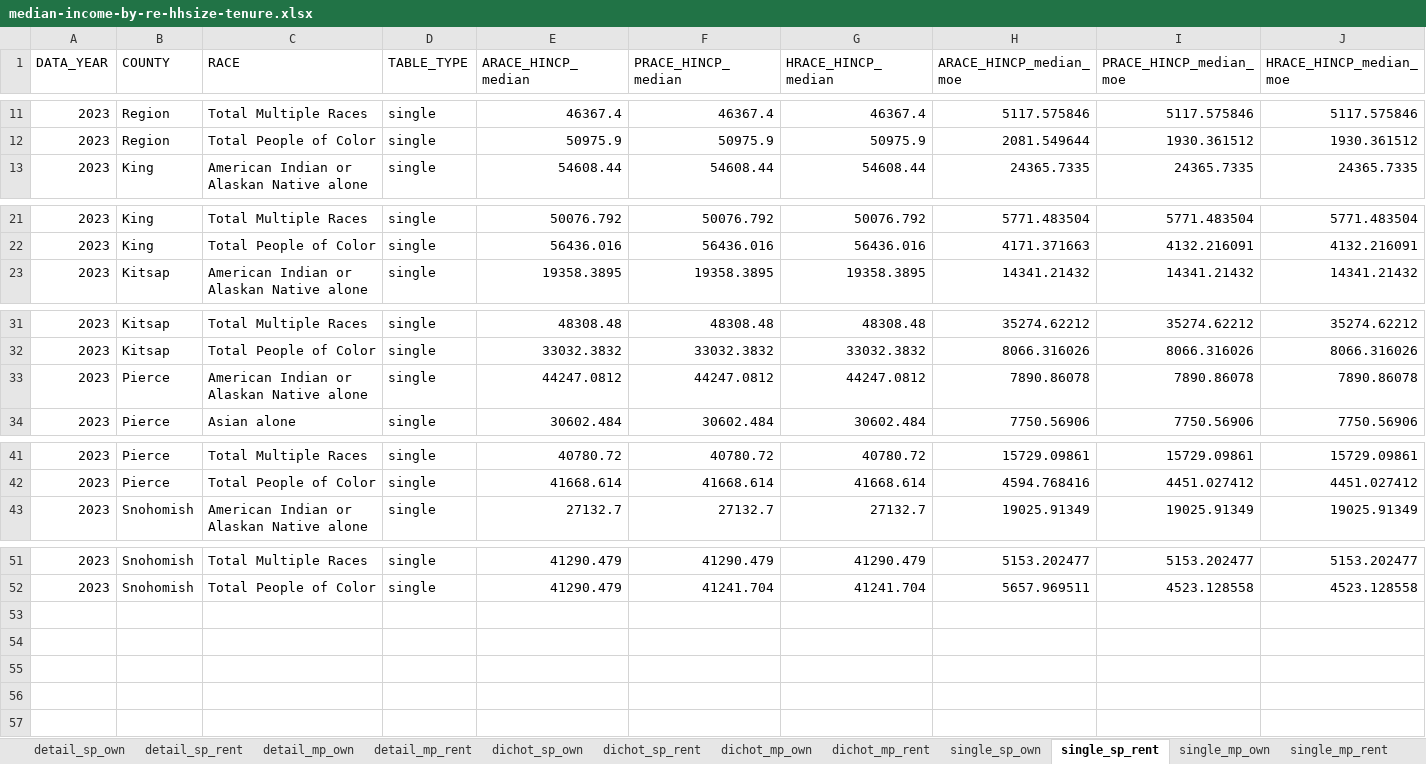
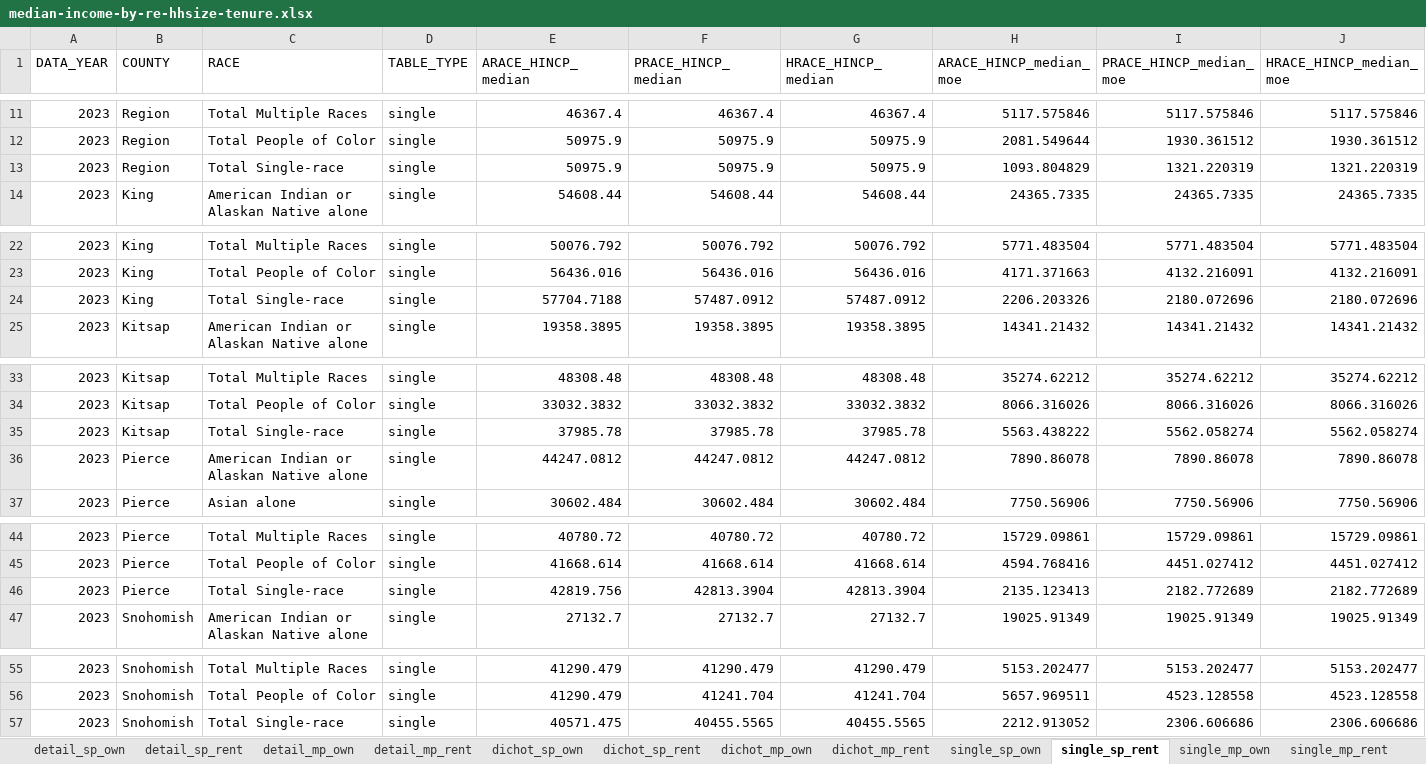
Before and after one commit to psrc/exploration-race-ethnicity, an Excel workbook: median-income-hhsize-tenure/data/median-income-by-re-hhsize-tenure.xlsx, sheet single_sp_rent, drawn as a sheet; only a part is shown, gaps mark what is left out; values as stored, in another font and other column widths than the file's, no borders; rows hold the shown columns only; the diff names each change by its address in the sheet, - before the commit and + after, or states it on an @@ line.

Commit message:
add total single-race and calculating dif - percent and absolute

```diff
--- a/median-income-hhsize-tenure/data/median-income-by-re-hhsize-tenure.xlsx (sheet single_sp_rent)
+++ b/median-income-hhsize-tenure/data/median-income-by-re-hhsize-tenure.xlsx (sheet single_sp_rent)
+row 13: 2023 | Region | Total Single-race | single | 50975.9 | 50975.9 | 50975.9 | 1093.804829 | 1321.220319 | 1321.220319
+row 24: 2023 | King | Total Single-race | single | 57704.7188 | 57487.0912 | 57487.0912 | 2206.203326 | 2180.072696 | 2180.072696
+row 35: 2023 | Kitsap | Total Single-race | single | 37985.78 | 37985.78 | 37985.78 | 5563.438222 | 5562.058274 | 5562.058274
+row 46: 2023 | Pierce | Total Single-race | single | 42819.756 | 42813.3904 | 42813.3904 | 2135.123413 | 2182.772689 | 2182.772689
+row 57: 2023 | Snohomish | Total Single-race | single | 40571.475 | 40455.5565 | 40455.5565 | 2212.913052 | 2306.606686 | 2306.606686
```
Also changed, not shown: sheet detail_sp_rent, sheet dichot_sp_rent, sheet detail_sp_own, sheet dichot_sp_own, sheet single_sp_own, sheet single_mp_rent, 5 more sheets, 7 other files.
